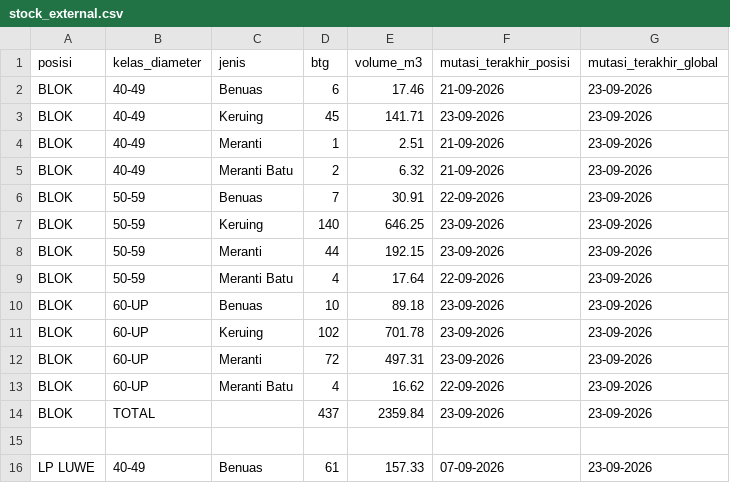
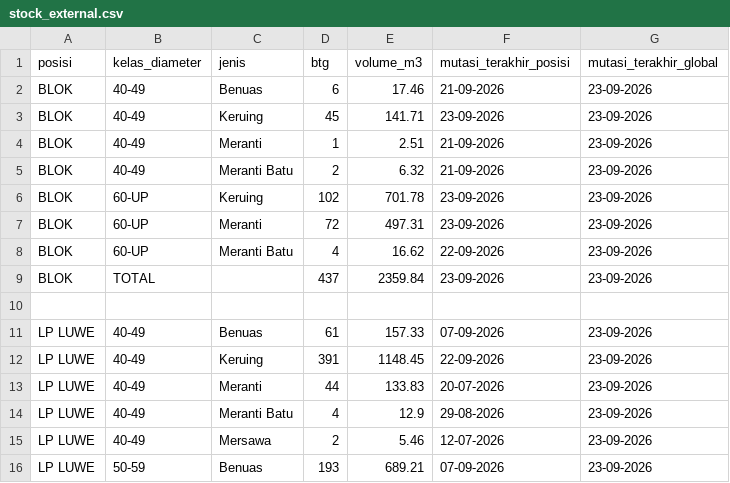
Before and after one commit to duniandis/data_apk, a CSV file: stock_external.csv, drawn as a sheet; only a part is shown; the shorter side is filled out with more unchanged rows; the diff names each change by its address in the sheet, - before the commit and + after, or states it on an @@ line.

Commit message:
Update stock_external.csv

```diff
--- a/stock_external.csv
+++ b/stock_external.csv
-row 6: BLOK | 50-59 | Benuas | 7 | 30.91 | 22-09-2026 | 23-09-2026
-row 7: BLOK | 50-59 | Keruing | 140 | 646.25 | 23-09-2026 | 23-09-2026
-row 8: BLOK | 50-59 | Meranti | 44 | 192.15 | 23-09-2026 | 23-09-2026
-row 9: BLOK | 50-59 | Meranti Batu | 4 | 17.64 | 22-09-2026 | 23-09-2026
-row 10: BLOK | 60-UP | Benuas | 10 | 89.18 | 23-09-2026 | 23-09-2026
```
